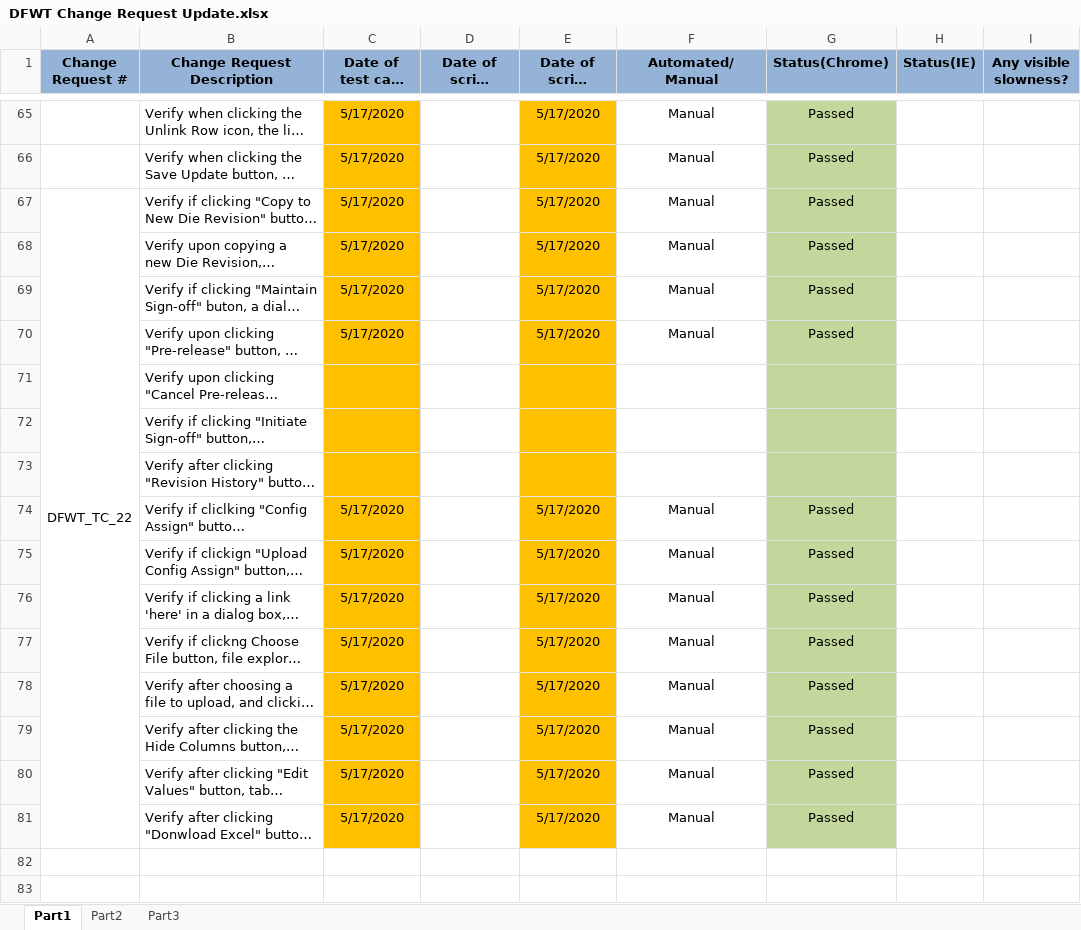
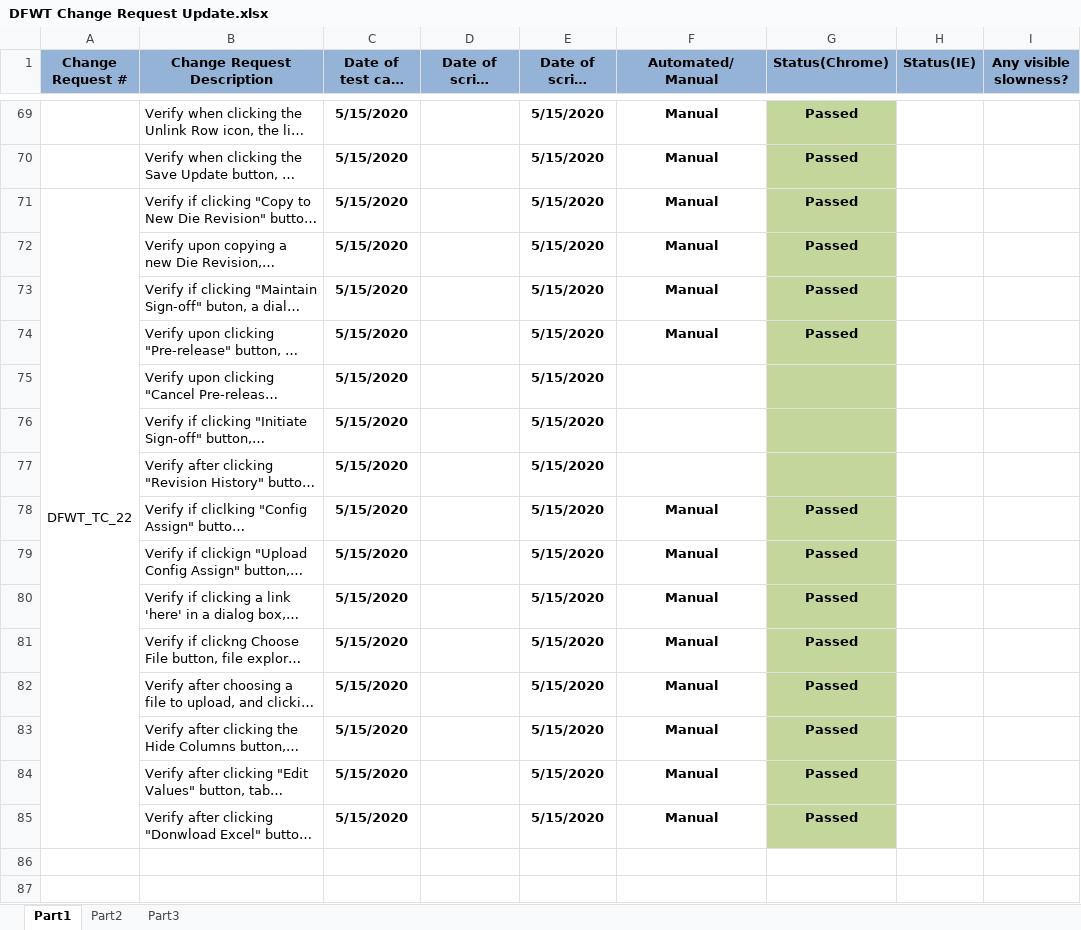
Before and after one commit to manzonPanda/DFWT-WIPRO, an Excel workbook: DFWT Change Request Update.xlsx, sheet Part1, drawn as a sheet; only a part is shown, gaps mark what is left out; long unchanged cells end in …; values as stored, in another font and other column widths than the file's, no borders; addresses are those after the commit; the diff covers the shown part only; the diff names each change by its address in the sheet, - before the commit and + after, or states it on an @@ line.

```diff
--- a/DFWT Change Request Update.xlsx (sheet Part1)
+++ b/DFWT Change Request Update.xlsx (sheet Part1)
-C69:C85 fill: #FFC000
+C69:C85 fill: none
-C69:C74 bold: off
+C69:C74 bold: on
-C69:C74 (Date of test case creation): 5/17/2020
+C69:C74 (Date of test case creation): 5/15/2020
-E69:E85 fill: #FFC000
+E69:E85 fill: none
-E69:G74 bold: off
+E69:G74 bold: on
-E69:E74 (Date of script execution): 5/17/2020
+E69:E74 (Date of script execution): 5/15/2020
-C75:C77 (Date of test case creation): (empty)
+C75:C77 (Date of test case creation): 5/15/2020
-E75:E77 (Date of script execution): (empty)
+E75:E77 (Date of script execution): 5/15/2020
-C78:C85 (Date of test case creation): 5/17/2020
+C78:C85 (Date of test case creation): 5/15/2020
-C78:C85 bold: off
+C78:C85 bold: on
-E78:E85 (Date of script execution): 5/17/2020
+E78:E85 (Date of script execution): 5/15/2020
-E78:G85 bold: off
+E78:G85 bold: on
```
Also changed, not shown: 4 added rows, 33 edited cells and cell formats elsewhere in this sheet, 49 other files.
